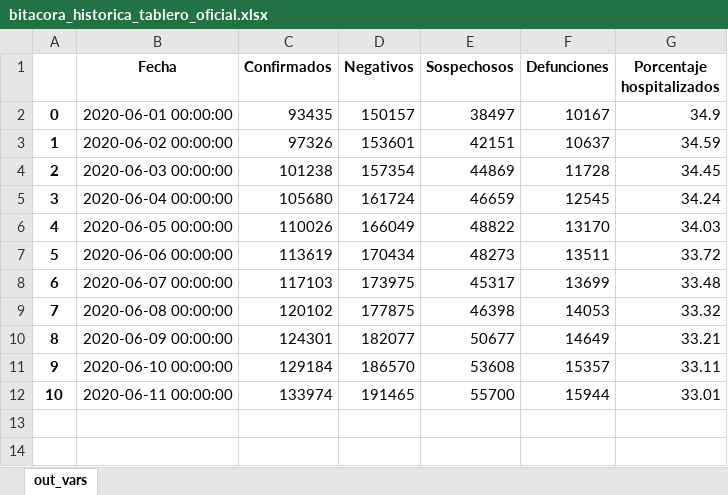
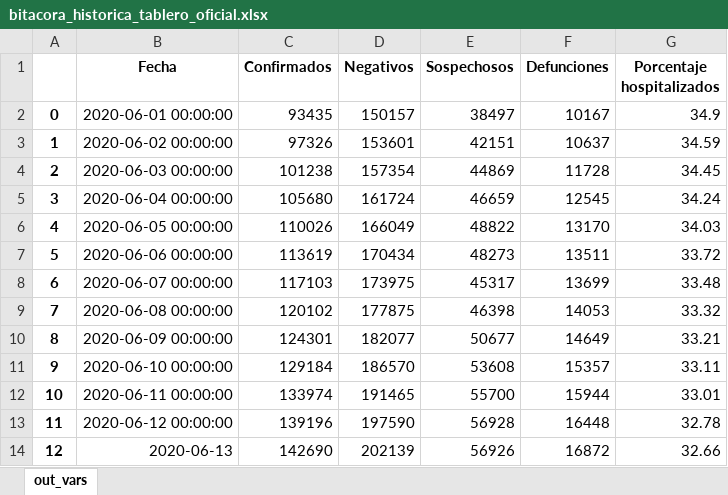
Before and after one commit to PADeCI/covid19-mx-data, an Excel workbook: data-validation/bitacora_historica_tablero_oficial.xlsx, sheet out_vars, drawn as a sheet; values as stored, in another font and other column widths than the file's, no borders; the diff names each change by its address in the sheet, - before the commit and + after, or states it on an @@ line.

Commit message:
Raw and clean Data from SSA for June 13th

```diff
--- a/data-validation/bitacora_historica_tablero_oficial.xlsx (sheet out_vars)
+++ b/data-validation/bitacora_historica_tablero_oficial.xlsx (sheet out_vars)
+row 13: 11 | 2020-06-12 00:00:00 | 139196 | 197590 | 56928 | 16448 | 32.78
+row 14: 12 | 2020-06-13 | 142690 | 202139 | 56926 | 16872 | 32.66
```
Also changed, not shown: data-validation/bitacora_historica_datos_abiertos.xlsx, 7 other files.
